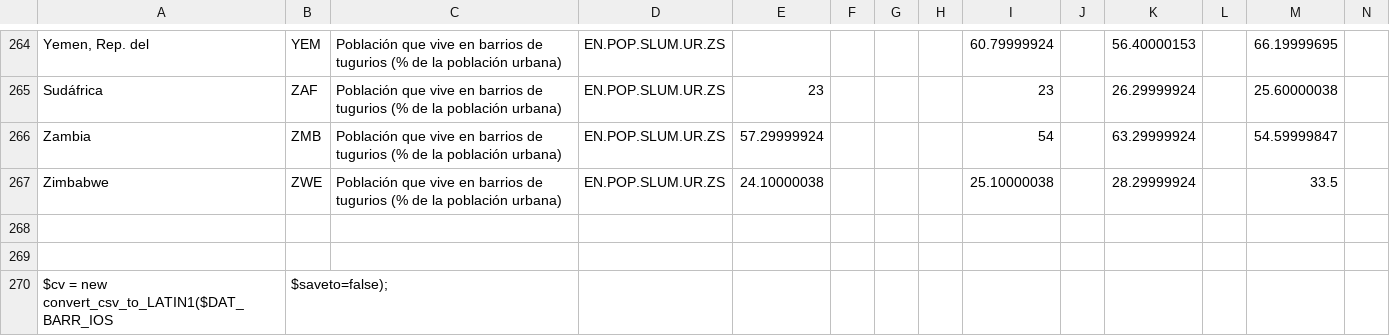
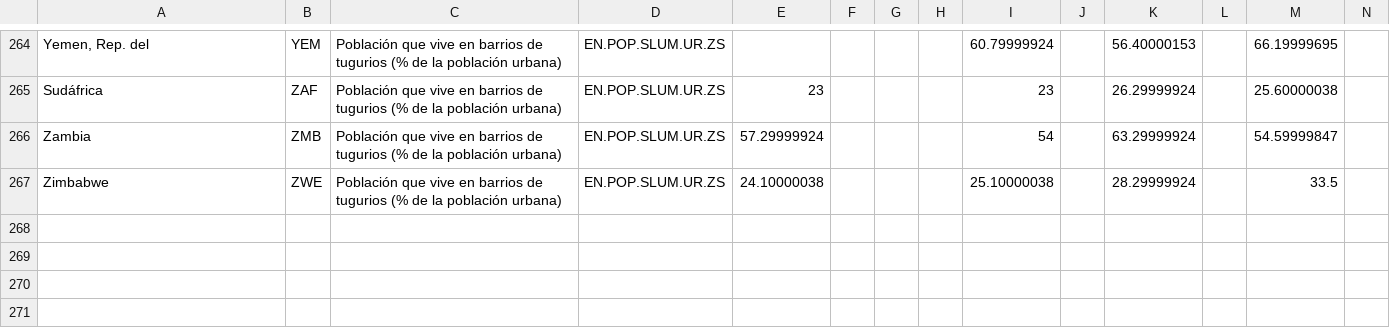
Before and after one commit to JimenaHA/PC3_EST2, a CSV file: DAT_BARR_IOS.csv, drawn as a sheet; only a part is shown, gaps mark what is left out; rows hold the shown columns only; the diff names each change by its address in the sheet, - before the commit and + after, or states it on an @@ line.

Commit message:
Update DAT_BARR_IOS.csv

```diff
--- a/DAT_BARR_IOS.csv
+++ b/DAT_BARR_IOS.csv
-row 268: (empty)
-row 269: (empty)
-row 270: $cv = new convert_csv_to_LATIN1($DAT_BARR_IOS | $saveto=false);
```
